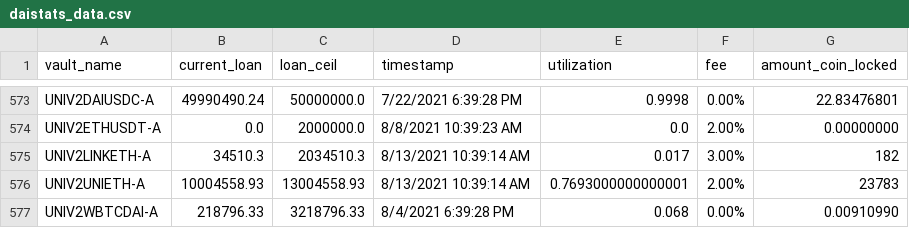
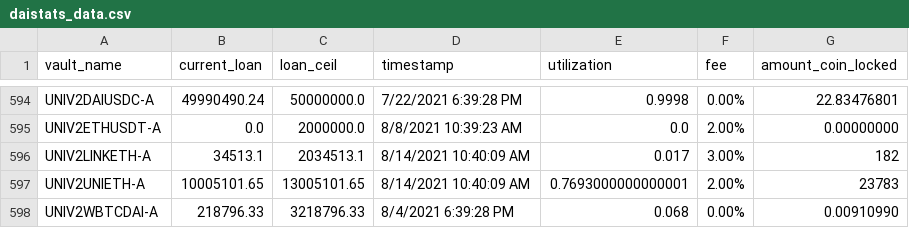
Before and after one commit to geniusnhu/daistats, a CSV file: daistats_data.csv, drawn as a sheet; only a part is shown, gaps mark what is left out; the diff covers the shown part only.

```diff
--- a/daistats_data.csv
+++ b/daistats_data.csv
@@ -574,4 +595,4 @@ UNIV2DAIUSDC-A,49990490.24,50000000.0,7/22/2021 6:39:28 PM,0.9998,0.00%,22.83476
 UNIV2ETHUSDT-A,0.0,2000000.0,8/8/2021 10:39:23 AM,0.0,2.00%,0.00000000
-UNIV2LINKETH-A,34510.3,2034510.3,8/13/2021 10:39:14 AM,0.017,3.00%,182
-UNIV2UNIETH-A,10004558.93,13004558.93,8/13/2021 10:39:14 AM,0.7693000000000001,2.00%,23783
+UNIV2LINKETH-A,34513.1,2034513.1,8/14/2021 10:40:09 AM,0.017,3.00%,182
+UNIV2UNIETH-A,10005101.65,13005101.65,8/14/2021 10:40:09 AM,0.7693000000000001,2.00%,23783
 UNIV2WBTCDAI-A,218796.33,3218796.33,8/4/2021 6:39:28 PM,0.068,0.00%,0.00910990
```
Also changed, not shown: 21 added rows and 19 edited cells elsewhere in this file.
